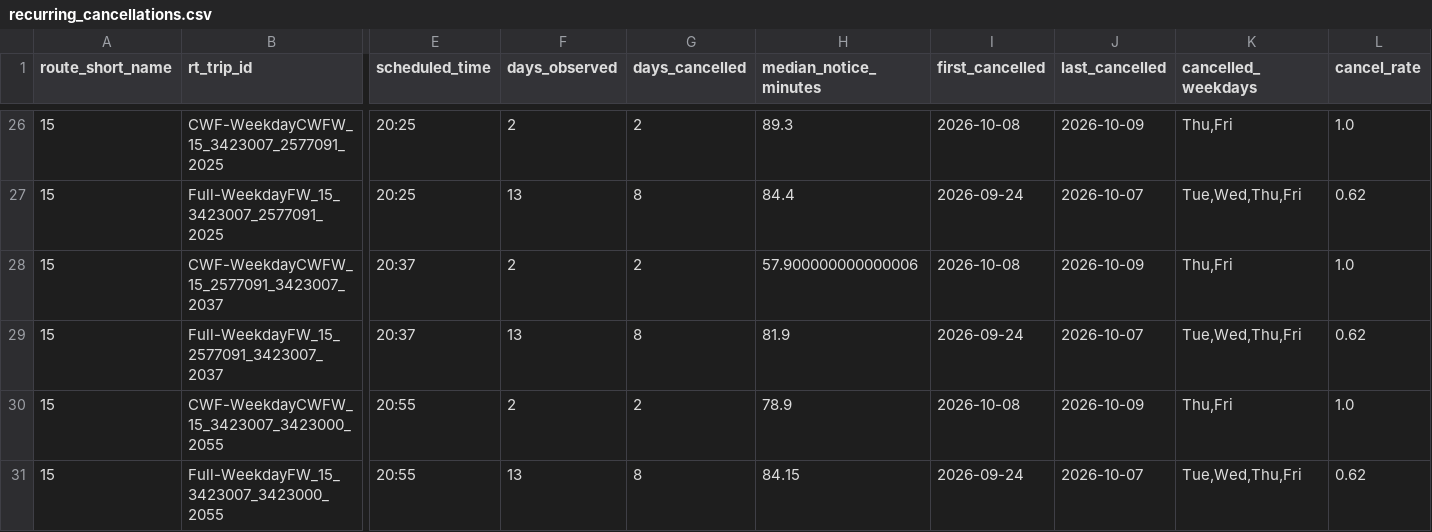
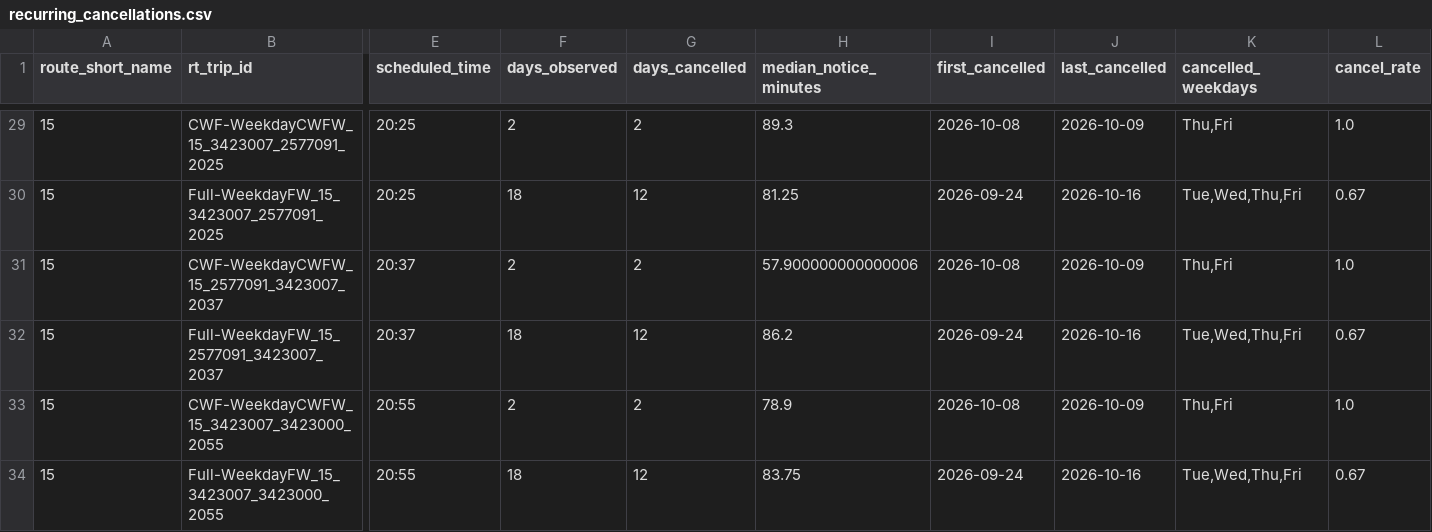
Before and after one commit to i-papageorgiou/williamsburg_transit_project, a CSV file: data/processed/recurring_cancellations.csv, drawn as a sheet; only a part is shown, gaps mark what is left out; addresses are those after the commit; the diff covers the shown part only; the diff names each change by its address in the sheet, - before the commit and + after, or states it on an @@ line.

```diff
--- a/data/processed/recurring_cancellations.csv
+++ b/data/processed/recurring_cancellations.csv
-F30 (days_observed): 13
+F30 (days_observed): 18
-G30 (days_cancelled): 8
+G30 (days_cancelled): 12
-H30 (median_notice_minutes): 84.4
+H30 (median_notice_minutes): 81.25
-J30 (last_cancelled): 2026-10-07
+J30 (last_cancelled): 2026-10-16
-L30 (cancel_rate): 0.62
+L30 (cancel_rate): 0.67
-F32 (days_observed): 13
+F32 (days_observed): 18
-G32 (days_cancelled): 8
+G32 (days_cancelled): 12
-H32 (median_notice_minutes): 81.9
+H32 (median_notice_minutes): 86.2
-J32 (last_cancelled): 2026-10-07
+J32 (last_cancelled): 2026-10-16
-L32 (cancel_rate): 0.62
+L32 (cancel_rate): 0.67
-F34 (days_observed): 13
+F34 (days_observed): 18
-G34 (days_cancelled): 8
+G34 (days_cancelled): 12
-H34 (median_notice_minutes): 84.15
+H34 (median_notice_minutes): 83.75
-J34 (last_cancelled): 2026-10-07
+J34 (last_cancelled): 2026-10-16
-L34 (cancel_rate): 0.62
+L34 (cancel_rate): 0.67
```
Also changed, not shown: 3 added rows and 56 edited cells elsewhere in this file, data/processed/cancellations_by_day.csv, data/processed/lateness_by_route.csv, 13 other files.
